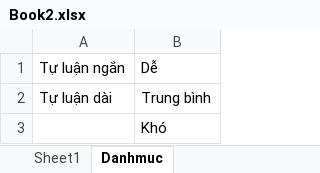
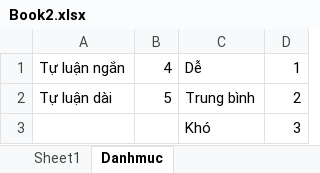
Before and after one commit to Khai-code/C25_Web_Thi_Onl, an Excel workbook: C#_Web_Thi_Onl/Blazor_Server/wwwroot/files/Book2.xlsx, sheet Danhmuc, drawn as a sheet; values as stored, in another font and other column widths than the file's, no borders; the diff names each change by its address in the sheet, - before the commit and + after, or states it on an @@ line.

Commit message:
cập nhật excel

```diff
--- a/C#_Web_Thi_Onl/Blazor_Server/wwwroot/files/Book2.xlsx (sheet Danhmuc)
+++ b/C#_Web_Thi_Onl/Blazor_Server/wwwroot/files/Book2.xlsx (sheet Danhmuc)
+column B, rows 1-2: 4 | 5
+column D, rows 1-3: 1 | 2 | 3
```
Also changed, not shown: sheet Sheet1, 5 other files.
